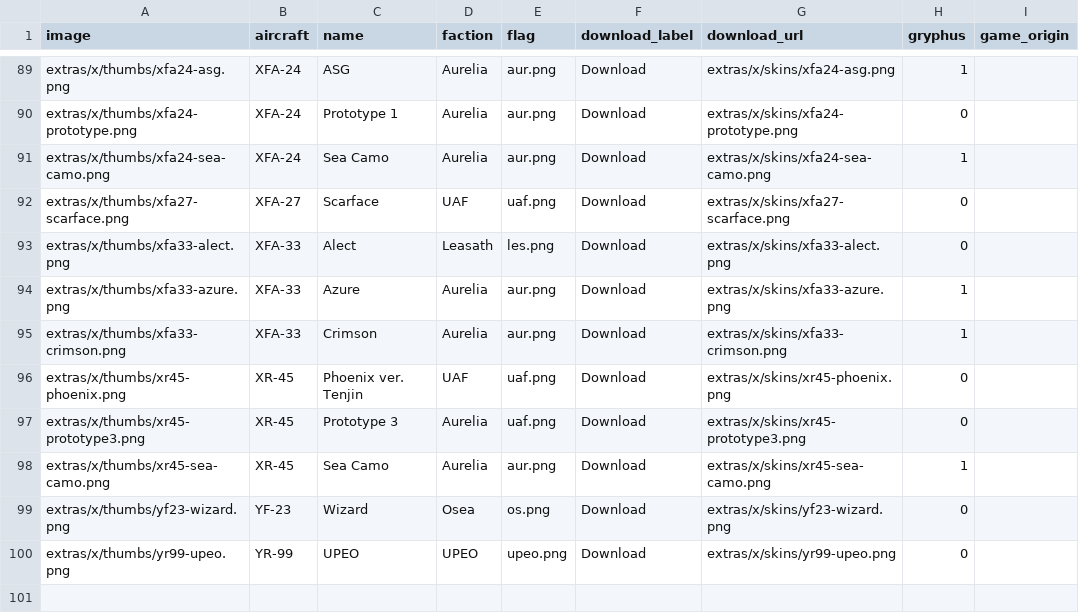
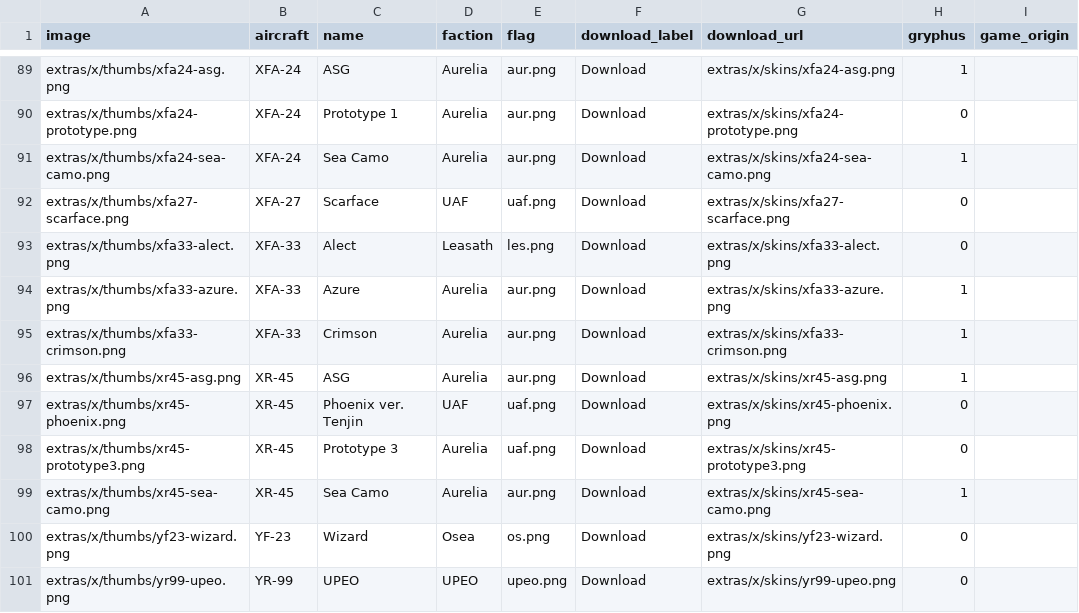
Before and after one commit to superostrich/superostrich.github.io, a CSV file: extras/x/table.csv, drawn as a sheet; only a part is shown, gaps mark what is left out.

```diff
--- a/extras/x/table.csv
+++ b/extras/x/table.csv
@@ -95,2 +95,3 @@ extras/x/thumbs/xfa33-azure.png,XFA-33,Azure,Aurelia,aur.png,Download,extras/x/s
 extras/x/thumbs/xfa33-crimson.png,XFA-33,Crimson,Aurelia,aur.png,Download,extras/x/skins/xfa33-crimson.png,1,
+extras/x/thumbs/xr45-asg.png,XR-45,ASG,Aurelia,aur.png,Download,extras/x/skins/xr45-asg.png,1,
 extras/x/thumbs/xr45-phoenix.png,XR-45,Phoenix ver. Tenjin,UAF,uaf.png,Download,extras/x/skins/xr45-phoenix.png,0,
```
Also changed, not shown: 2 other files.
